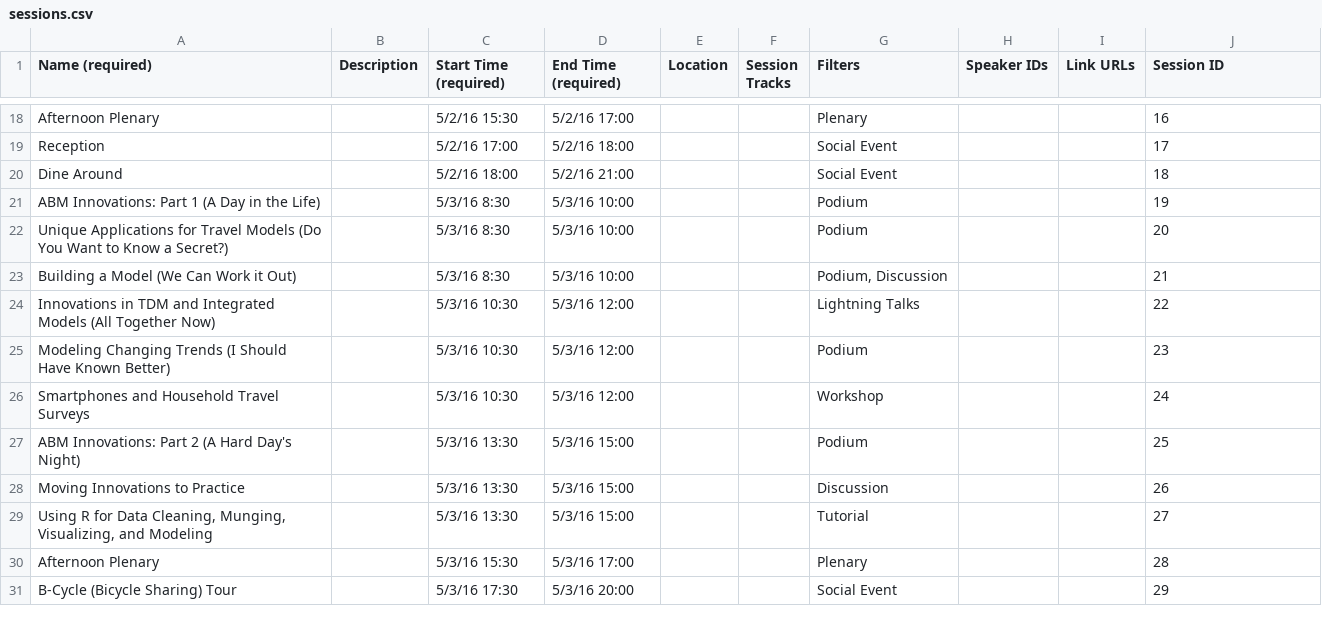
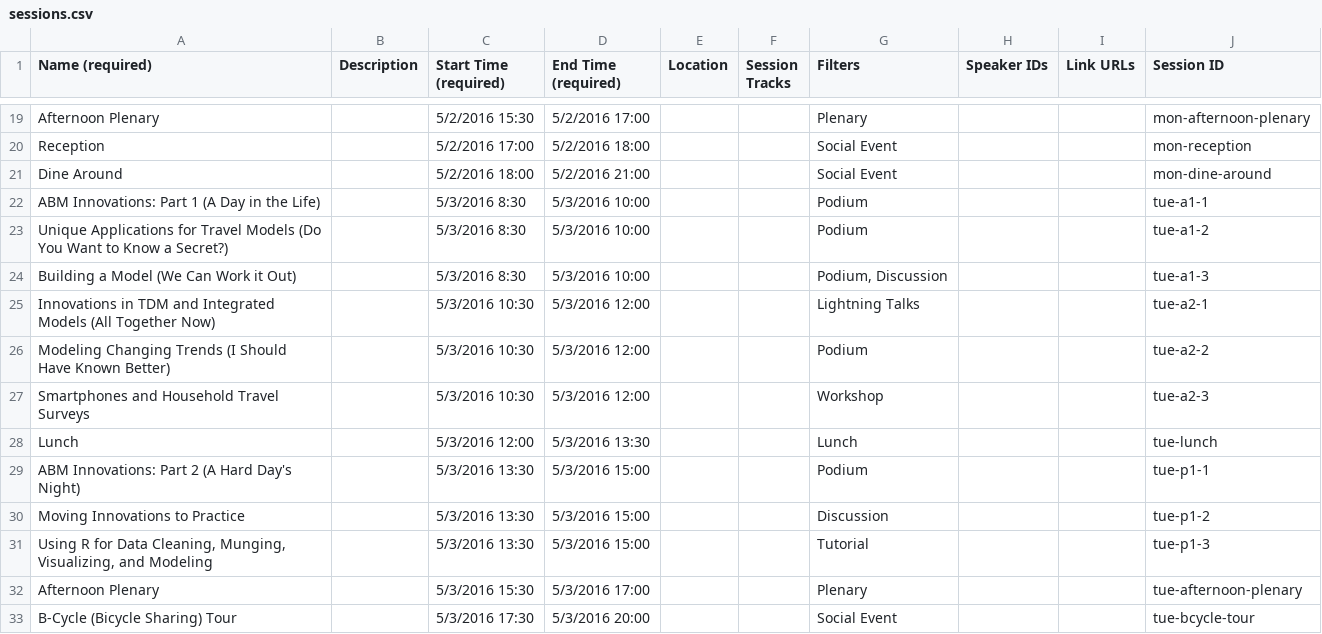
Before and after one commit to colemant/innovations-conference, a CSV file: working/sessions.csv, drawn as a sheet; only a part is shown, gaps mark what is left out; addresses are those after the commit; the diff covers the shown part only; the diff names each change by its address in the sheet, - before the commit and + after, or states it on an @@ line.

```diff
--- a/working/sessions.csv
+++ b/working/sessions.csv
-C19 (Start Time (required)): 5/2/16 15:30
+C19 (Start Time (required)): 5/2/2016 15:30
-D19 (End Time (required)): 5/2/16 17:00
+D19 (End Time (required)): 5/2/2016 17:00
-J19 (Session ID): 16
+J19 (Session ID): mon-afternoon-plenary
-C20 (Start Time (required)): 5/2/16 17:00
+C20 (Start Time (required)): 5/2/2016 17:00
-D20 (End Time (required)): 5/2/16 18:00
+D20 (End Time (required)): 5/2/2016 18:00
-J20 (Session ID): 17
+J20 (Session ID): mon-reception
-C21 (Start Time (required)): 5/2/16 18:00
+C21 (Start Time (required)): 5/2/2016 18:00
-D21 (End Time (required)): 5/2/16 21:00
+D21 (End Time (required)): 5/2/2016 21:00
-J21 (Session ID): 18
+J21 (Session ID): mon-dine-around
-C22:C24 (Start Time (required)): 5/3/16 8:30
+C22:C24 (Start Time (required)): 5/3/2016 8:30
-D22:D24 (End Time (required)): 5/3/16 10:00
+D22:D24 (End Time (required)): 5/3/2016 10:00
-J22 (Session ID): 19
+J22 (Session ID): tue-a1-1
-J23 (Session ID): 20
+J23 (Session ID): tue-a1-2
-J24 (Session ID): 21
+J24 (Session ID): tue-a1-3
-C25:C27 (Start Time (required)): 5/3/16 10:30
+C25:C27 (Start Time (required)): 5/3/2016 10:30
-D25:D27 (End Time (required)): 5/3/16 12:00
+D25:D27 (End Time (required)): 5/3/2016 12:00
-J25 (Session ID): 22
+J25 (Session ID): tue-a2-1
-J26 (Session ID): 23
+J26 (Session ID): tue-a2-2
-J27 (Session ID): 24
+J27 (Session ID): tue-a2-3
+row 28: Lunch |  | 5/3/2016 12:00 | 5/3/2016 13:30 |  |  | Lunch |  |  | tue-lunch
-C29:C31 (Start Time (required)): 5/3/16 13:30
+C29:C31 (Start Time (required)): 5/3/2016 13:30
-D29:D31 (End Time (required)): 5/3/16 15:00
+D29:D31 (End Time (required)): 5/3/2016 15:00
-J29 (Session ID): 25
+J29 (Session ID): tue-p1-1
-J30 (Session ID): 26
+J30 (Session ID): tue-p1-2
-J31 (Session ID): 27
+J31 (Session ID): tue-p1-3
-C32 (Start Time (required)): 5/3/16 15:30
+C32 (Start Time (required)): 5/3/2016 15:30
-D32 (End Time (required)): 5/3/16 17:00
+D32 (End Time (required)): 5/3/2016 17:00
-J32 (Session ID): 28
+J32 (Session ID): tue-afternoon-plenary
-C33 (Start Time (required)): 5/3/16 17:30
+C33 (Start Time (required)): 5/3/2016 17:30
-D33 (End Time (required)): 5/3/16 20:00
+D33 (End Time (required)): 5/3/2016 20:00
-J33 (Session ID): 29
+J33 (Session ID): tue-bcycle-tour
```
Also changed, not shown: 1 added row and 59 edited cells elsewhere in this file, 3 other files.
